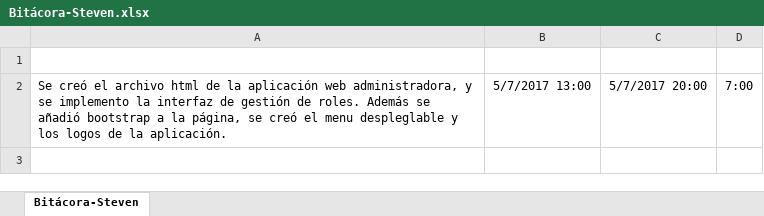
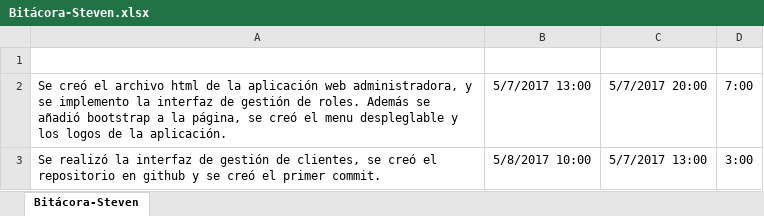
Before and after one commit to stevensg97/Proyecto-2-Bases-de-Datos, an Excel workbook: Bitácora-Steven.xlsx, sheet Bitácora-Steven, drawn as a sheet; values as stored, in another font and other column widths than the file's, no borders; the diff names each change by its address in the sheet, - before the commit and + after, or states it on an @@ line.

Commit message:
Modificación de la bitácora

```diff
--- a/Bitácora-Steven.xlsx (sheet Bitácora-Steven)
+++ b/Bitácora-Steven.xlsx (sheet Bitácora-Steven)
+row 3: Se realizó la interfaz de gestión de clientes, se creó el repositorio en github y se creó el primer commit. | 5/8/2017 10:00 | 5/7/2017 13:00 | 3:00
```
